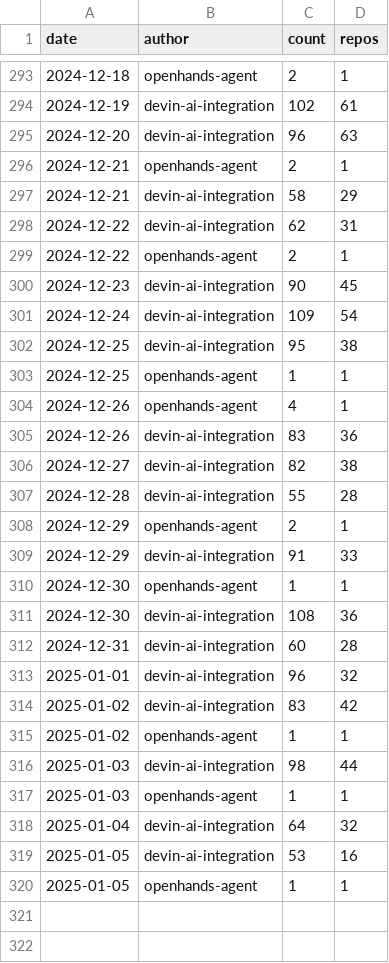
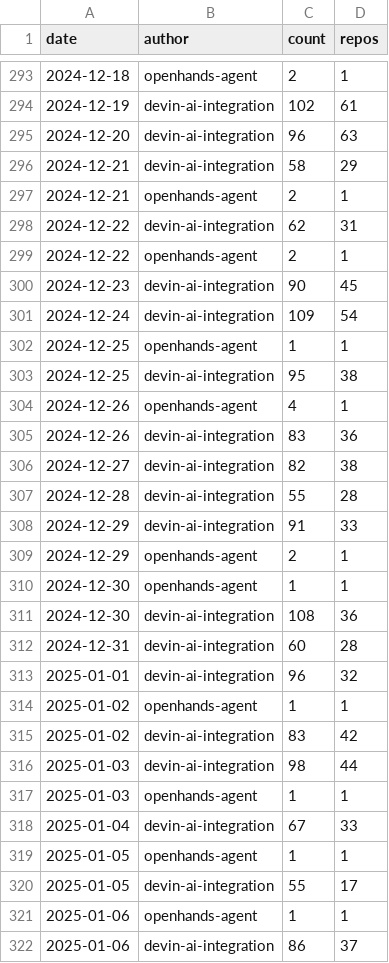
Before and after one commit to kaakaa/ai-agent-statistics, a CSV file: webapp/public/assets/pr_counts_by_date.csv, drawn as a sheet; only a part is shown, gaps mark what is left out; the diff covers the shown part only.

Commit message:
Update data: 2025-01-07

```diff
--- a/webapp/public/assets/pr_counts_by_date.csv
+++ b/webapp/public/assets/pr_counts_by_date.csv
@@ -295,4 +295,4 @@ date,author,count,repos
 2024-12-20,devin-ai-integration,96,63
+2024-12-21,devin-ai-integration,58,29
 2024-12-21,openhands-agent,2,1
-2024-12-21,devin-ai-integration,58,29
 2024-12-22,devin-ai-integration,62,31
@@ -301,4 +301,4 @@ date,author,count,repos
 2024-12-24,devin-ai-integration,109,54
+2024-12-25,openhands-agent,1,1
 2024-12-25,devin-ai-integration,95,38
-2024-12-25,openhands-agent,1,1
 2024-12-26,openhands-agent,4,1
@@ -307,4 +307,4 @@ date,author,count,repos
 2024-12-28,devin-ai-integration,55,28
+2024-12-29,devin-ai-integration,91,33
 2024-12-29,openhands-agent,2,1
-2024-12-29,devin-ai-integration,91,33
 2024-12-30,openhands-agent,1,1
@@ -313,8 +313,10 @@ date,author,count,repos
 2025-01-01,devin-ai-integration,96,32
+2025-01-02,openhands-agent,1,1
 2025-01-02,devin-ai-integration,83,42
-2025-01-02,openhands-agent,1,1
 2025-01-03,devin-ai-integration,98,44
 2025-01-03,openhands-agent,1,1
-2025-01-04,devin-ai-integration,64,32
-2025-01-05,devin-ai-integration,53,16
+2025-01-04,devin-ai-integration,67,33
 2025-01-05,openhands-agent,1,1
+2025-01-05,devin-ai-integration,55,17
+2025-01-06,openhands-agent,1,1
+2025-01-06,devin-ai-integration,86,37
```
Also changed, not shown: 23 moved rows elsewhere in this file, 2 other files.
